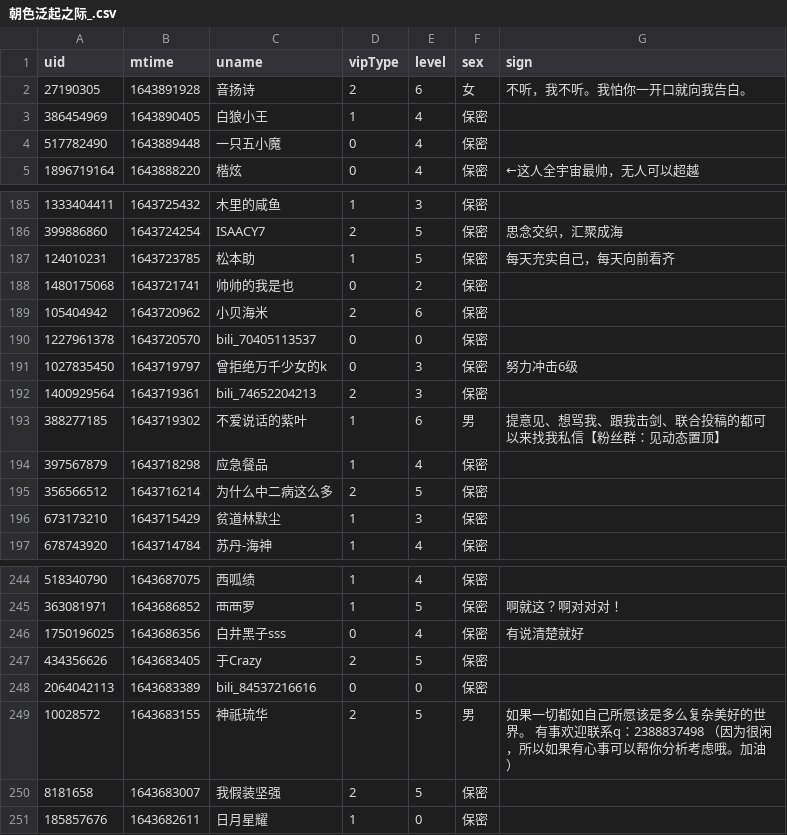
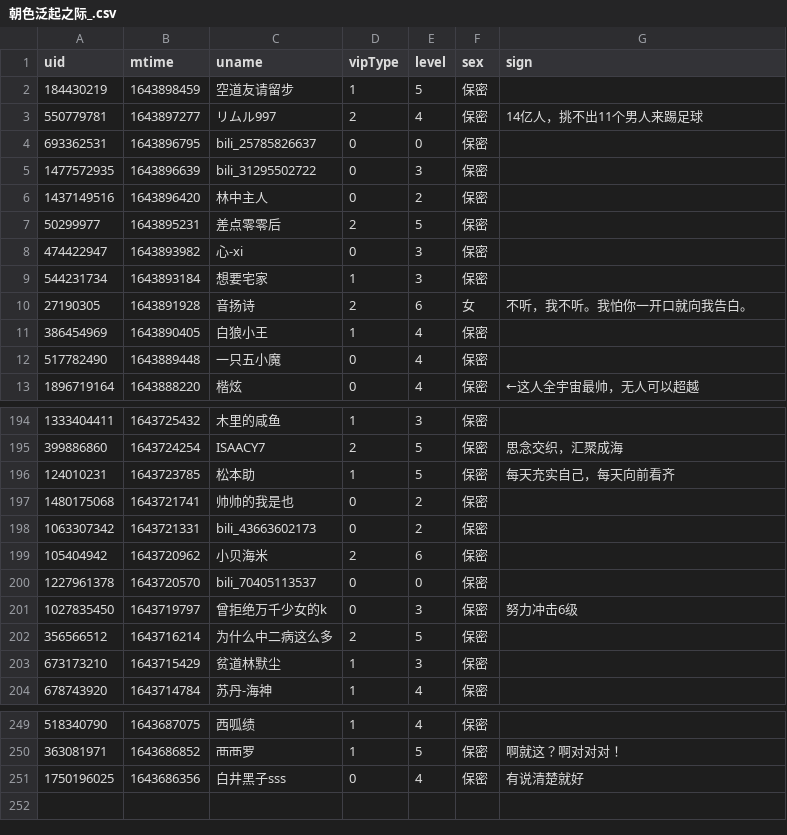
Before and after one commit to Brx86/web, a CSV file: 439916362/朝色泛起之际_.csv, drawn as a sheet; only a part is shown, gaps mark what is left out; the diff covers the shown part only.

```diff
--- a/439916362/朝色泛起之际_.csv
+++ b/439916362/朝色泛起之际_.csv
@@ -1,2 +1,10 @@
 uid,mtime,uname,vipType,level,sex,sign
+184430219,1643898459,空道友请留步,1,5,保密,
+550779781,1643897277,リムル997,2,4,保密,14亿人，挑不出11个男人来踢足球
+693362531,1643896795,bili_25785826637,0,0,保密,
+1477572935,1643896639,bili_31295502722,0,3,保密,
+1437149516,1643896420,林中主人,0,2,保密,
+50299977,1643895231,差点零零后,2,5,保密,
+474422947,1643893982,心-xi,0,3,保密,
+544231734,1643893184,想要宅家,1,3,保密,
 27190305,1643891928,音扬诗,2,6,女,不听，我不听。我怕你一开口就向我告白。
@@ -188,2 +197,3 @@ uid,mtime,uname,vipType,level,sex,sign
 1480175068,1643721741,帅帅的我是也,0,2,保密,
+1063307342,1643721331,bili_43663602173,0,2,保密,
 105404942,1643720962,小贝海米,2,6,保密,
@@ -191,5 +201,2 @@ uid,mtime,uname,vipType,level,sex,sign
 1027835450,1643719797,曾拒绝万千少女的k,0,3,保密,努力冲击6级
-1400929564,1643719361,bili_74652204213,2,3,保密,
-388277185,1643719302,不爱说话的紫叶,1,6,男,提意见、想骂我、跟我击剑、联合投稿的都可以来找我私信【粉丝群：见动态置顶】
-397567879,1643718298,应急餐品,1,4,保密,
 356566512,1643716214,为什么中二病这么多,2,5,保密,
@@ -246,6 +251 @@ uid,mtime,uname,vipType,level,sex,sign
 1750196025,1643686356,白井黑子sss,0,4,保密,有说清楚就好
-434356626,1643683405,于Crazy,2,5,保密,
-2064042113,1643683389,bili_84537216616,0,0,保密,
-10028572,1643683155,神祇琉华,2,5,男,如果一切都如自己所愿该是多么复杂美好的世界。 有事欢迎联系q：2388837498 （因为很闲，所以如果有心事可以帮你分析考虑哦。加油）
-8181658,1643683007,我假装坚强,2,5,保密,
-185857676,1643682611,日月星耀,1,0,保密,
```
Also changed, not shown: 4 added rows and 5 removed rows elsewhere in this file, 172809260/晨露ZLQ.csv, 25773550/Ayatale.csv, 3 other files.
